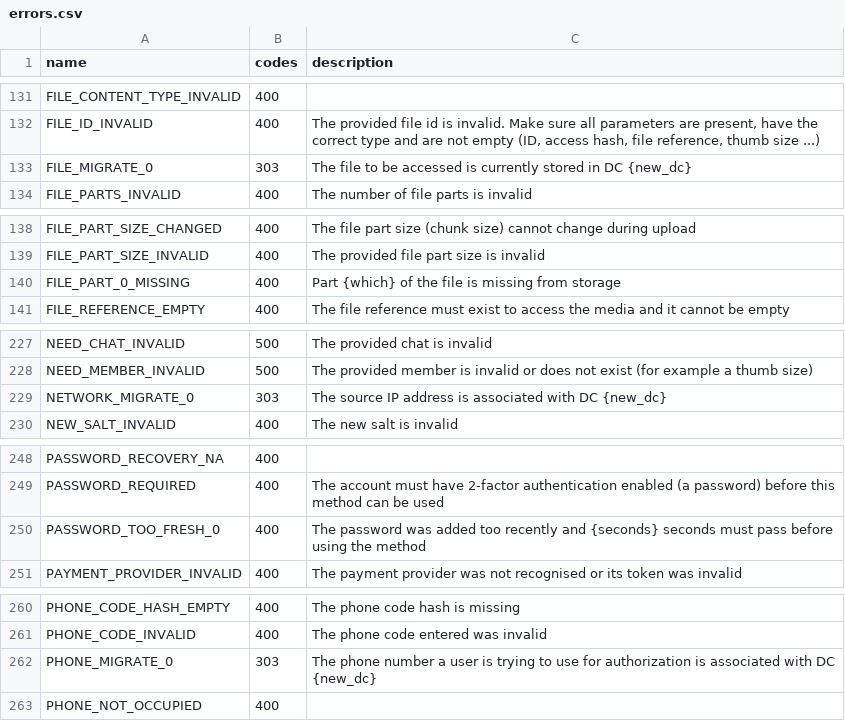
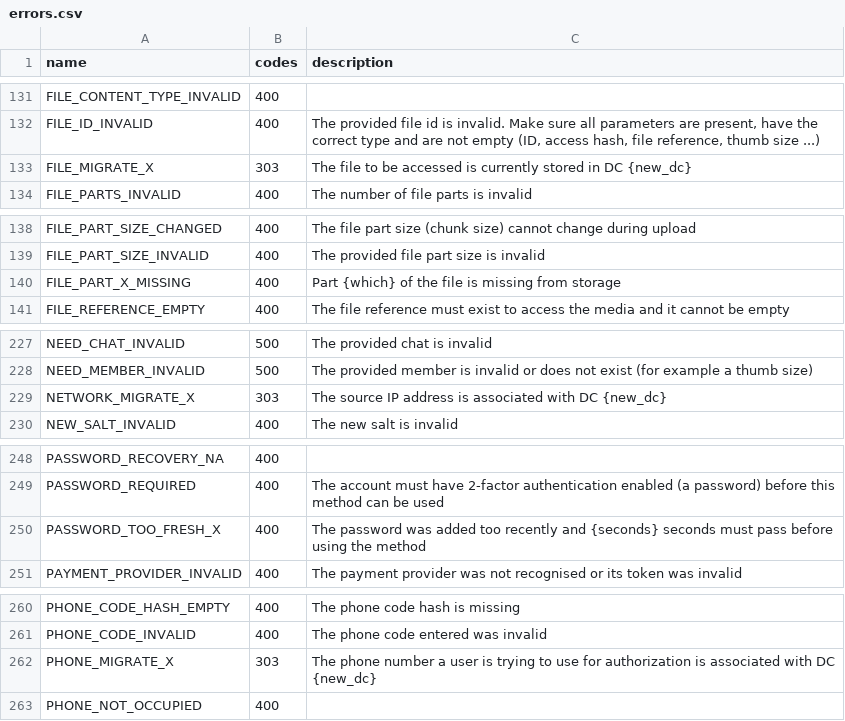
Before and after one commit to hikariatama/Telethon, a CSV file: telethon_generator/data/errors.csv, drawn as a sheet; only a part is shown, gaps mark what is left out; the diff covers the shown part only.

```diff
--- a/telethon_generator/data/errors.csv
+++ b/telethon_generator/data/errors.csv
@@ -132,3 +132,3 @@ FILE_CONTENT_TYPE_INVALID,400,
 FILE_ID_INVALID,400,"The provided file id is invalid. Make sure all parameters are present, have the correct type and are not empty (ID, access hash, file reference, thumb size ...)"
-FILE_MIGRATE_0,303,The file to be accessed is currently stored in DC {new_dc}
+FILE_MIGRATE_X,303,The file to be accessed is currently stored in DC {new_dc}
 FILE_PARTS_INVALID,400,The number of file parts is invalid
@@ -139,3 +139,3 @@ FILE_PART_SIZE_CHANGED,400,The file part size (chunk size) cannot change during
 FILE_PART_SIZE_INVALID,400,The provided file part size is invalid
-FILE_PART_0_MISSING,400,Part {which} of the file is missing from storage
+FILE_PART_X_MISSING,400,Part {which} of the file is missing from storage
 FILE_REFERENCE_EMPTY,400,The file reference must exist to access the media and it cannot be empty
@@ -228,3 +228,3 @@ NEED_CHAT_INVALID,500,The provided chat is invalid
 NEED_MEMBER_INVALID,500,The provided member is invalid or does not exist (for example a thumb size)
-NETWORK_MIGRATE_0,303,The source IP address is associated with DC {new_dc}
+NETWORK_MIGRATE_X,303,The source IP address is associated with DC {new_dc}
 NEW_SALT_INVALID,400,The new salt is invalid
@@ -249,3 +249,3 @@ PASSWORD_RECOVERY_NA,400,
 PASSWORD_REQUIRED,400,The account must have 2-factor authentication enabled (a password) before this method can be used
-PASSWORD_TOO_FRESH_0,400,The password was added too recently and {seconds} seconds must pass before using the method
+PASSWORD_TOO_FRESH_X,400,The password was added too recently and {seconds} seconds must pass before using the method
 PAYMENT_PROVIDER_INVALID,400,The payment provider was not recognised or its token was invalid
@@ -261,3 +261,3 @@ PHONE_CODE_HASH_EMPTY,400,The phone code hash is missing
 PHONE_CODE_INVALID,400,The phone code entered was invalid
-PHONE_MIGRATE_0,303,The phone number a user is trying to use for authorization is associated with DC {new_dc}
+PHONE_MIGRATE_X,303,The phone number a user is trying to use for authorization is associated with DC {new_dc}
 PHONE_NOT_OCCUPIED,400,
```
Also changed, not shown: 12 edited cells elsewhere in this file.
